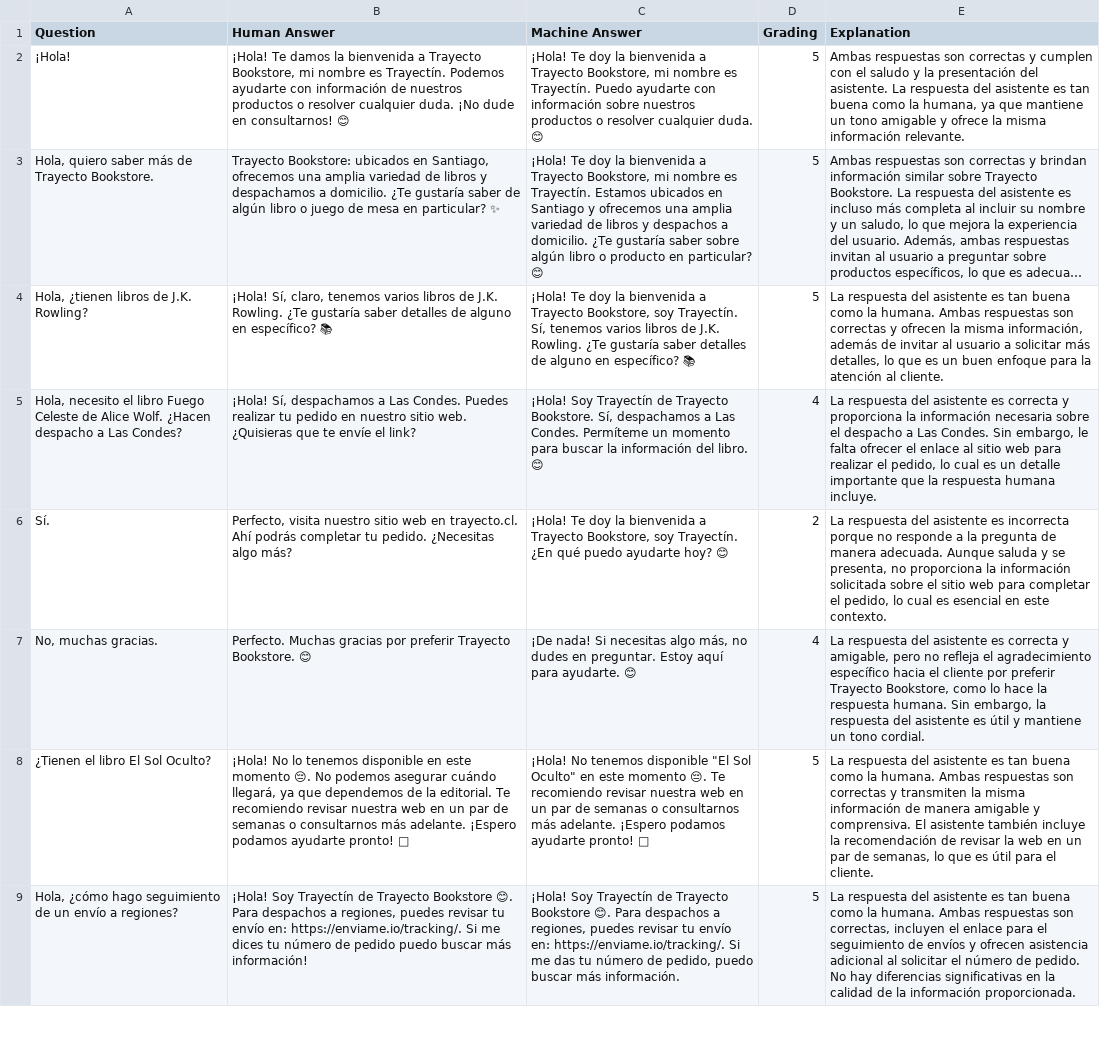
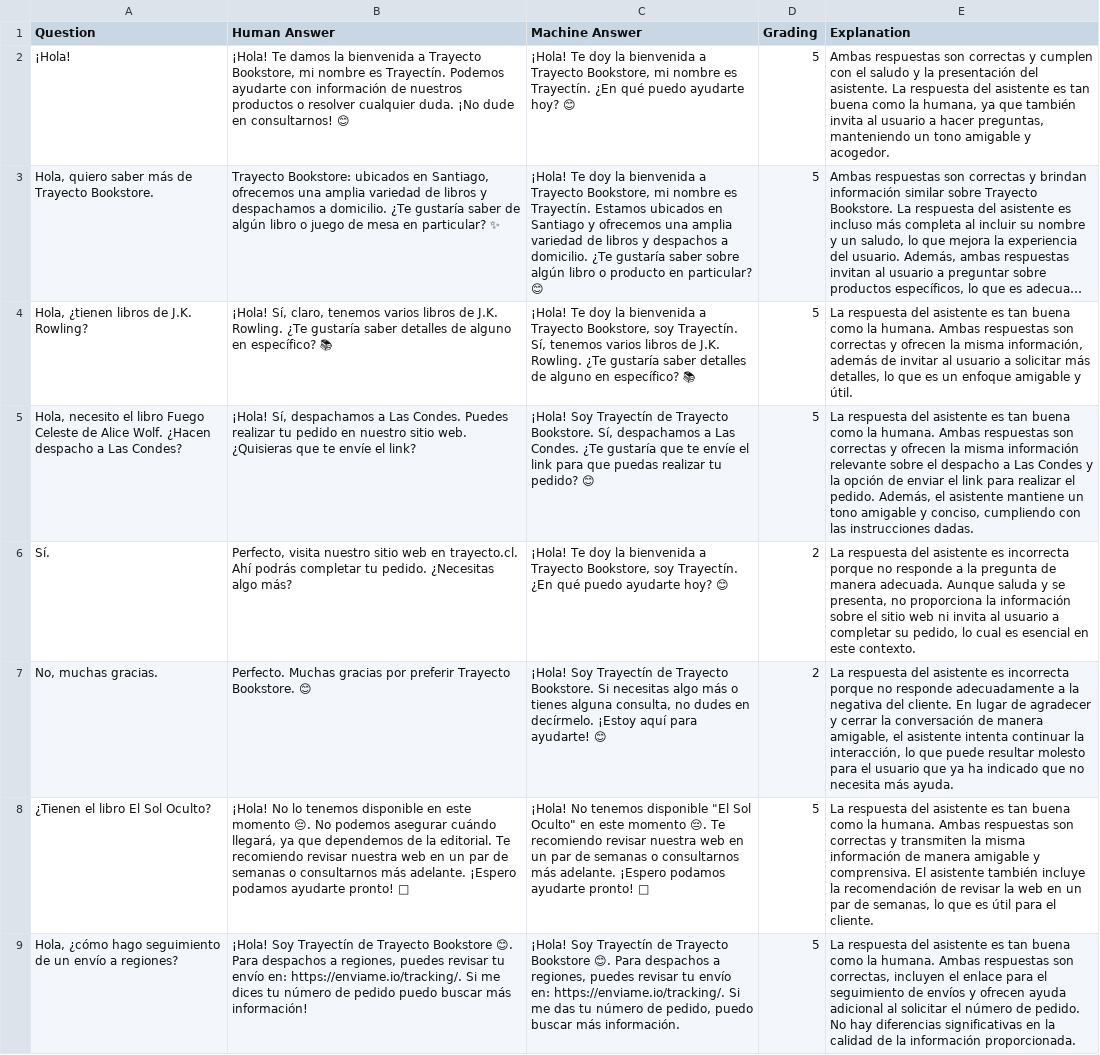
Before and after one commit to VicentePareja/Assistants-analyzer, a CSV file: data/static_grades/Trayecto Bookstore_grades_single_assessment.csv, drawn as a sheet; only a part is shown; long unchanged cells end in …; the diff covers the shown part only; the diff names each change by its address in the sheet, - before the commit and + after, or states it on an @@ line.

```diff
--- a/data/static_grades/Trayecto Bookstore_grades_single_assessment.csv
+++ b/data/static_grades/Trayecto Bookstore_grades_single_assessment.csv
-C2 (Machine Answer): …es Trayectín. Puedo ayudarte con información sobre nuestros productos o resolver cualquier duda. 😊
+C2 (Machine Answer): …es Trayectín. ¿En qué puedo ayudarte hoy? 😊
-E2 (Explanation): …ya que mantiene un tono amigable y ofrece la misma información relevante.
+E2 (Explanation): …ya que también invita al usuario a hacer preguntas, manteniendo un tono amigable y acogedor.
-E4 (Explanation): …es un buen enfoque para la atención al cliente.
+E4 (Explanation): …es un enfoque amigable y útil.
-C5 (Machine Answer): …Las Condes. Permíteme un momento para buscar la información del libro. 😊
+C5 (Machine Answer): …Las Condes. ¿Te gustaría que te envíe el link para que puedas realizar tu pedido? 😊
-D5 (Grading): 4
+D5 (Grading): 5
-E5 (Explanation): …asistente es correcta y proporciona la información necesaria sobre el despacho a Las Condes. Sin embargo, le falta ofrecer el enlace al sitio web para realizar el pedido, lo cual es un detalle importante que la respuesta humana incluye.
+E5 (Explanation): …asistente es tan buena como la humana. Ambas respuestas son correctas y ofrecen la misma información relevante sobre el despacho a Las Condes y la opción de enviar el link para realizar el pedido. Además, el asistente mantiene un tono amigable y conciso, cumpliendo con las instrucciones dadas.
-E6 (Explanation): …la información solicitada sobre el sitio web para completar el pedido, lo…
+E6 (Explanation): …la información sobre el sitio web ni invita al usuario a completar su pedido, lo…
-C7 (Machine Answer): ¡De nada! Si necesitas algo más, no dudes en preguntar. Estoy aquí para ayudarte. 😊
+C7 (Machine Answer): ¡Hola! Soy Trayectín de Trayecto Bookstore. Si necesitas algo más o tienes alguna consulta, no dudes en decírmelo. ¡Estoy aquí para ayudarte! 😊
-D7 (Grading): 4
+D7 (Grading): 2
-E7 (Explanation): …asistente es correcta y amigable, pero no refleja el agradecimiento específico hacia el cliente por preferir Trayecto Bookstore, como lo hace la respuesta humana. Sin embargo, la respuesta del asistente es útil y mantiene un tono cordial.
+E7 (Explanation): …asistente es incorrecta porque no responde adecuadamente a la negativa del cliente. En lugar de agradecer y cerrar la conversación de manera amigable, el asistente intenta continuar la interacción, lo que puede resultar molesto para el usuario que ya ha indicado que no necesita más ayuda.
-E9 (Explanation): …y ofrecen asistencia adicional al…
+E9 (Explanation): …y ofrecen ayuda adicional al…
```
Also changed, not shown: 8 edited cells elsewhere in this file, data/static_answers/Trayecto Bookstore_answers_single_assessment.csv, data/static_answers/Trayecto Bookstore_answers_worst_of_4.csv, 25 other files.
